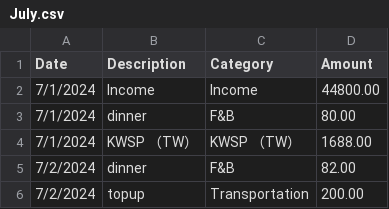
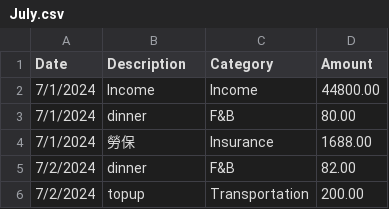
Before and after one commit to KirstenC2/python_budget, a CSV file: files/Transactions/July.csv, drawn as a sheet; only a part is shown.

```diff
--- a/files/Transactions/July.csv
+++ b/files/Transactions/July.csv
@@ -3,3 +3,3 @@
 7/1/2024,dinner,F&B,80.00
-7/1/2024,KWSP （TW）,KWSP （TW）,1688.00
+7/1/2024,勞保,Insurance,1688.00
 7/2/2024,dinner,F&B,82.00
```
Also changed, not shown: 5 other files.
